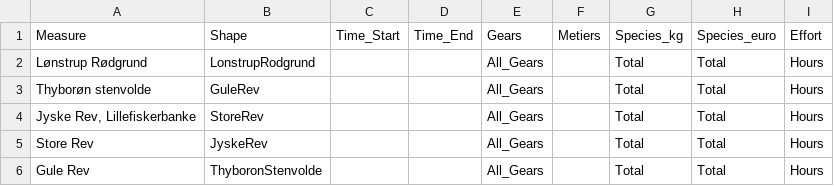
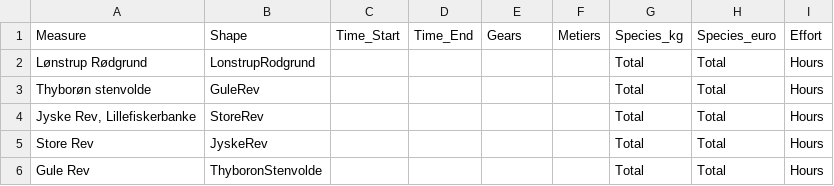
Before and after one commit to nielshintzen/datacallsVMSLogbook, a CSV file: Denmark_2017_1/Data/Lookup.csv, drawn as a sheet.

```diff
--- a/Denmark_2017_1/Data/Lookup.csv
+++ b/Denmark_2017_1/Data/Lookup.csv
@@ -1,6 +1,6 @@
 Measure,Shape,Time_Start,Time_End,Gears,Metiers,Species_kg,Species_euro,Effort
-Lønstrup Rødgrund,LonstrupRodgrund,,,All_Gears,,Total,Total,Hours
-Thyborøn stenvolde,GuleRev,,,All_Gears,,Total,Total,Hours
-"Jyske Rev, Lillefiskerbanke",StoreRev,,,All_Gears,,Total,Total,Hours
-Store Rev,JyskeRev,,,All_Gears,,Total,Total,Hours
-Gule Rev,ThyboronStenvolde,,,All_Gears,,Total,Total,Hours
+Lønstrup Rødgrund,LonstrupRodgrund,,,,,Total,Total,Hours
+Thyborøn stenvolde,GuleRev,,,,,Total,Total,Hours
+"Jyske Rev, Lillefiskerbanke",StoreRev,,,,,Total,Total,Hours
+Store Rev,JyskeRev,,,,,Total,Total,Hours
+Gule Rev,ThyboronStenvolde,,,,,Total,Total,Hours
```
Also changed, not shown: Denmark_2017_1/Data/Gears.csv, Denmark_2017_1/Data/speedarr.csv.
